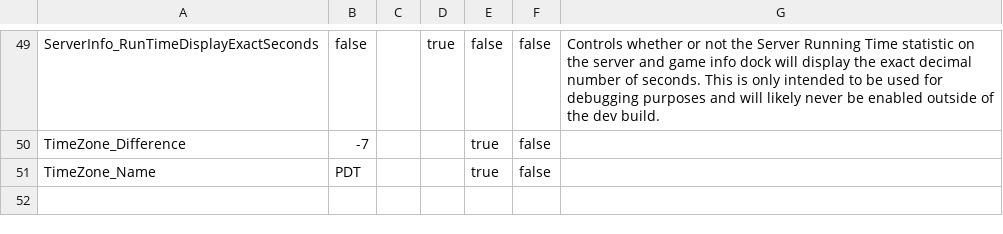
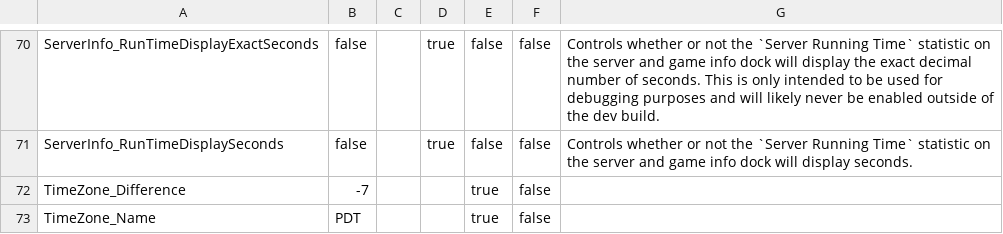
Before and after one commit to BOBDevStudio/RBAP-Flags, a CSV file: FlagsInfo.csv, drawn as a sheet; only a part is shown, gaps mark what is left out; addresses are those after the commit; the diff covers the shown part only; the diff names each change by its address in the sheet, - before the commit and + after, or states it on an @@ line.

Commit message:
GameRooms_Game: Updated FlagsInfo.csv with new info

```diff
--- a/FlagsInfo.csv
+++ b/FlagsInfo.csv
-G70: …not the Server Running Time statistic on…
+G70: …not the `Server Running Time` statistic on…
+row 71: ServerInfo_RunTimeDisplaySeconds | false |  | true | false | false | Controls whether or not the `Server Running Time` statistic on the server and game info dock will display seconds.
```
Also changed, not shown: 25 added rows, 4 removed rows, 10 moved rows and 5 edited cells elsewhere in this file.
